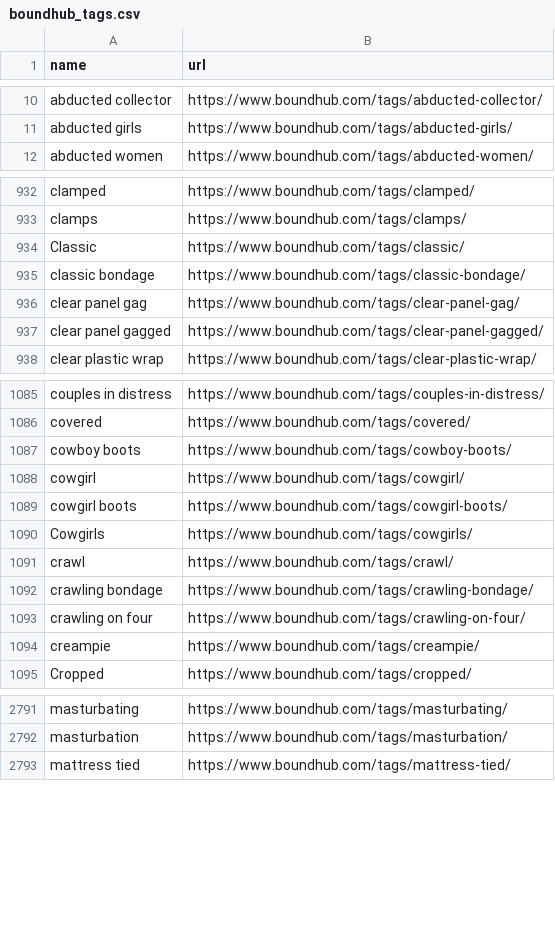
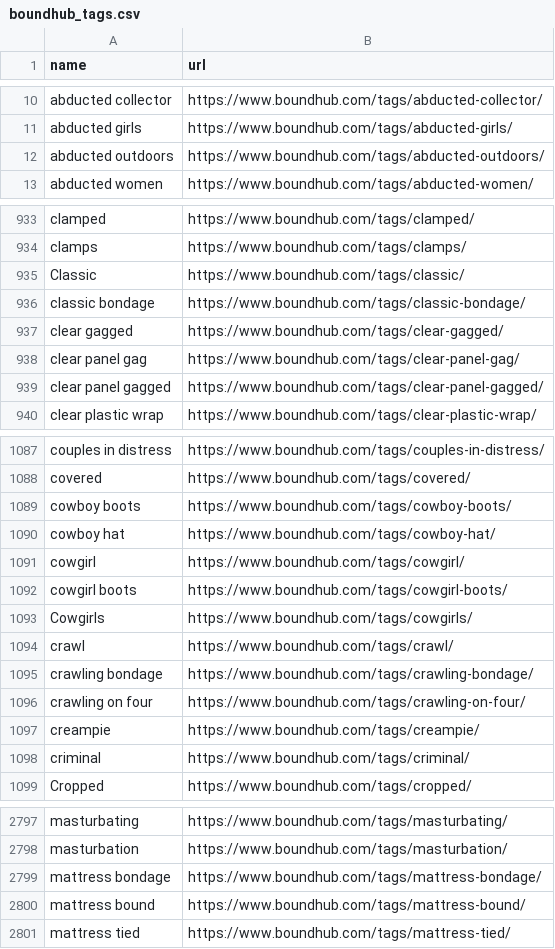
Before and after one commit to stepney141/favs, a CSV file: boundhub/boundhub_tags.csv, drawn as a sheet; only a part is shown, gaps mark what is left out; the diff covers the shown part only; the diff names each change by its address in the sheet, - before the commit and + after, or states it on an @@ line.

```diff
--- a/boundhub/boundhub_tags.csv
+++ b/boundhub/boundhub_tags.csv
+row 12: abducted outdoors | https://www.boundhub.com/tags/abducted-outdoors/
+row 937: clear gagged | https://www.boundhub.com/tags/clear-gagged/
+row 1090: cowboy hat | https://www.boundhub.com/tags/cowboy-hat/
+row 1098: criminal | https://www.boundhub.com/tags/criminal/
+row 2799: mattress bondage | https://www.boundhub.com/tags/mattress-bondage/
+row 2800: mattress bound | https://www.boundhub.com/tags/mattress-bound/
```
Also changed, not shown: 10 added rows elsewhere in this file, bookmeter_wish/csv/bookmeter_wish_books.csv, bookmeter_wish/csv/not_in_Sophia.csv, 11 other files.
